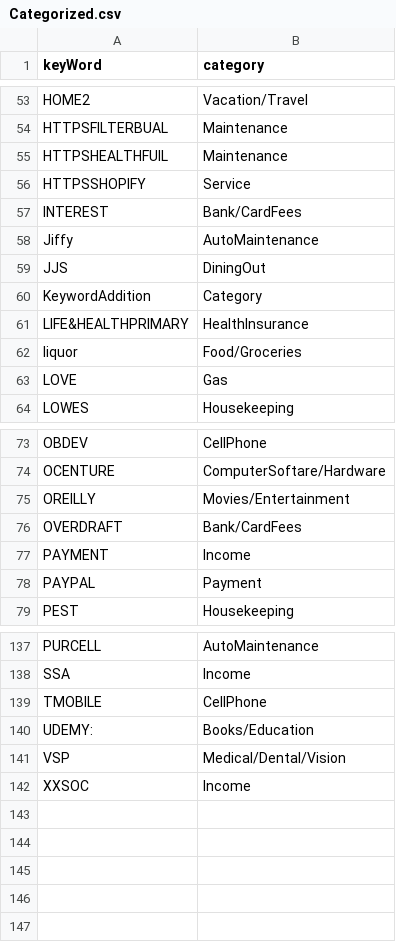
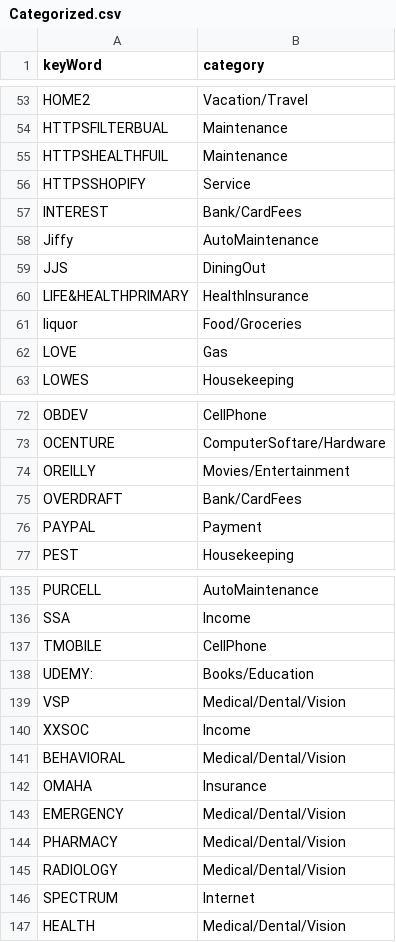
Before and after one commit to jbyrnescu/finance, a CSV file: CategoryFiles/Categorized.csv, drawn as a sheet; only a part is shown, gaps mark what is left out.

Commit message:
modified some categories.  87% categorized now! added convertCategories being run from CategoryFiles Directory

```diff
--- a/CategoryFiles/Categorized.csv
+++ b/CategoryFiles/Categorized.csv
@@ -59,3 +59,2 @@ Jiffy,AutoMaintenance
 JJS,DiningOut
-KeywordAddition,Category
 LIFE&HEALTHPRIMARY,HealthInsurance
@@ -76,3 +75,2 @@ OREILLY,Movies/Entertainment
 OVERDRAFT,Bank/CardFees
-PAYMENT,Income
 PAYPAL,Payment
@@ -142 +140,8 @@ VSP,Medical/Dental/Vision
 XXSOC,Income
+BEHAVIORAL,Medical/Dental/Vision
+OMAHA,Insurance
+EMERGENCY,Medical/Dental/Vision
+PHARMACY,Medical/Dental/Vision
+RADIOLOGY,Medical/Dental/Vision
+SPECTRUM,Internet
+HEALTH,Medical/Dental/Vision
```
Also changed, not shown: 1 other file.
